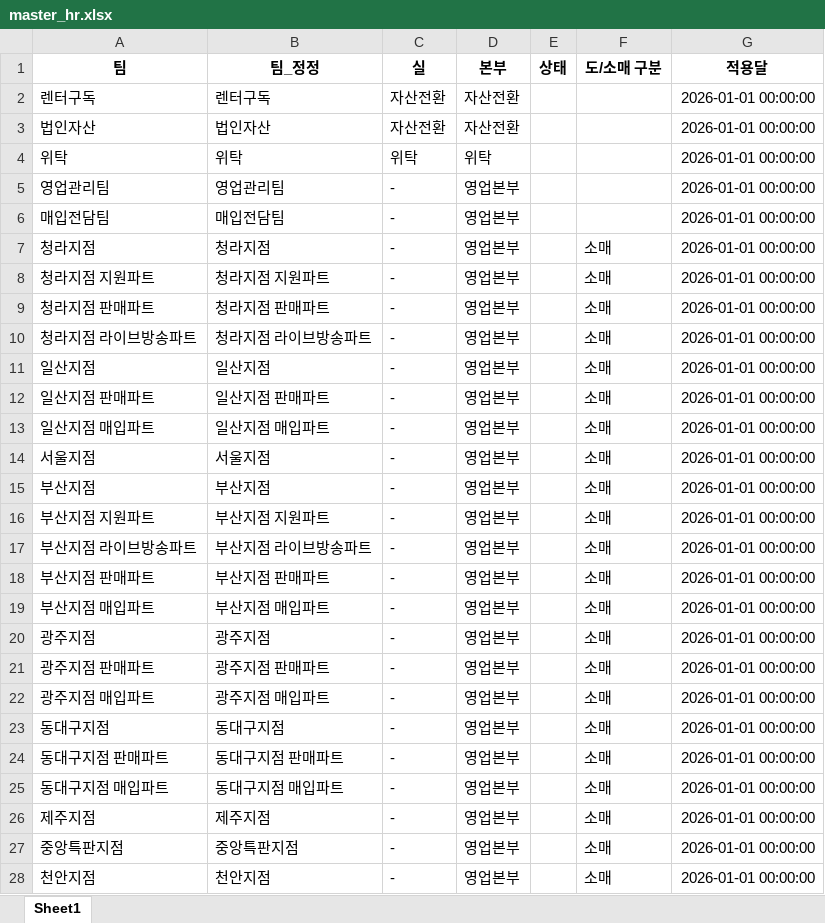
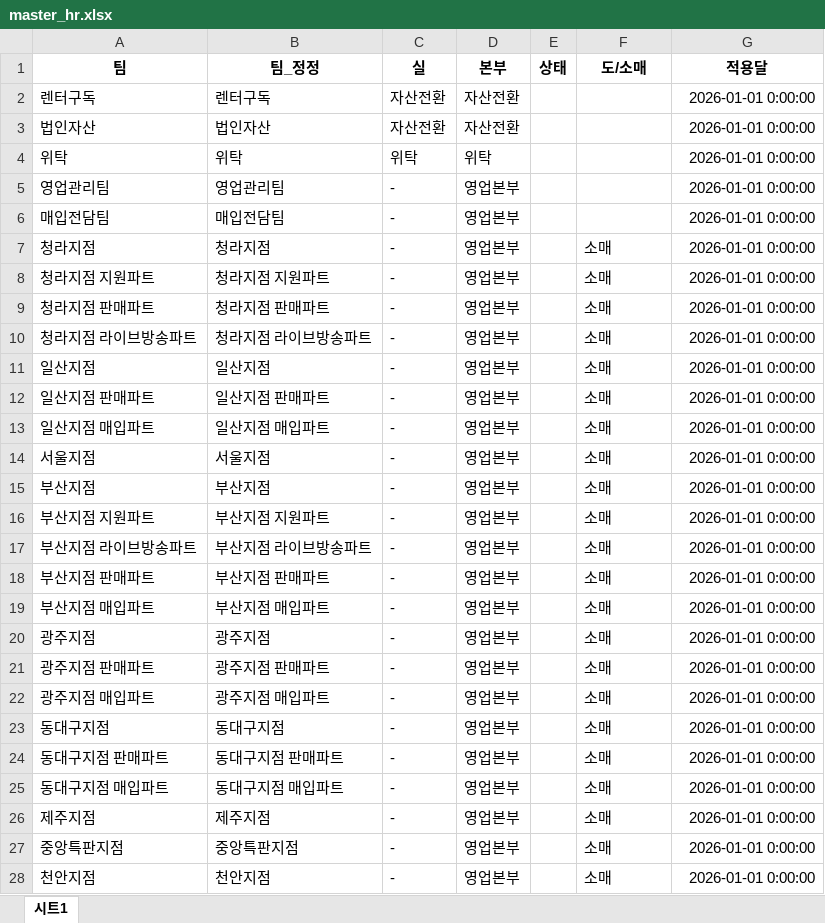
Before and after one commit to nahr0220/PL_summary_v2, an Excel workbook: master_hr.xlsx, sheet 시트1, drawn as a sheet; only a part is shown; values as stored, in another font and other column widths than the file's, no borders; charts and pictures not drawn; the diff covers the shown part only; the diff names each change by its address in the sheet, - before the commit and + after, or states it on an @@ line.

```diff
--- a/master_hr.xlsx (sheet 시트1)
+++ b/master_hr.xlsx (sheet 시트1)
-sheet tab: Sheet1
+sheet tab: 시트1
-F1: 도/소매 구분
+F1: 도/소매
-G2:G28 (적용달): 2026-01-01 00:00:00
+G2:G28 (적용달): 2026-01-01 0:00:00
```
Also changed, not shown: 42 edited cells and merged cells elsewhere in this sheet, charts or pictures, 1 other file.
